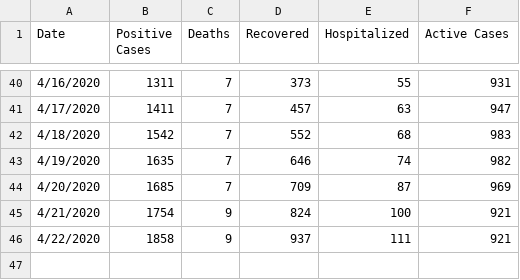
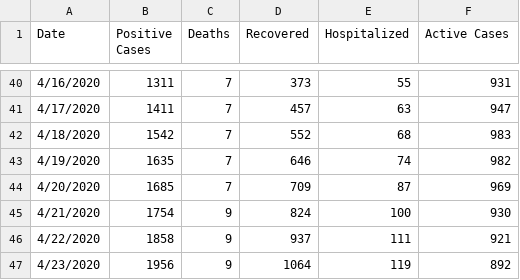
Before and after one commit to jswesner/covid_sd, a CSV file: data/data_kelo.csv, drawn as a sheet; only a part is shown, gaps mark what is left out.

```diff
--- a/data/data_kelo.csv
+++ b/data/data_kelo.csv
@@ -44,3 +44,4 @@ Date,Positive Cases,Deaths,Recovered,Hospitalized,Active Cases
 4/20/2020,1685,7,709,87,969
-4/21/2020,1754,9,824,100,921
+4/21/2020,1754,9,824,100,930
 4/22/2020,1858,9,937,111,921
+4/23/2020,1956,9,1064,119,892
```
Also changed, not shown: 9 other files.
